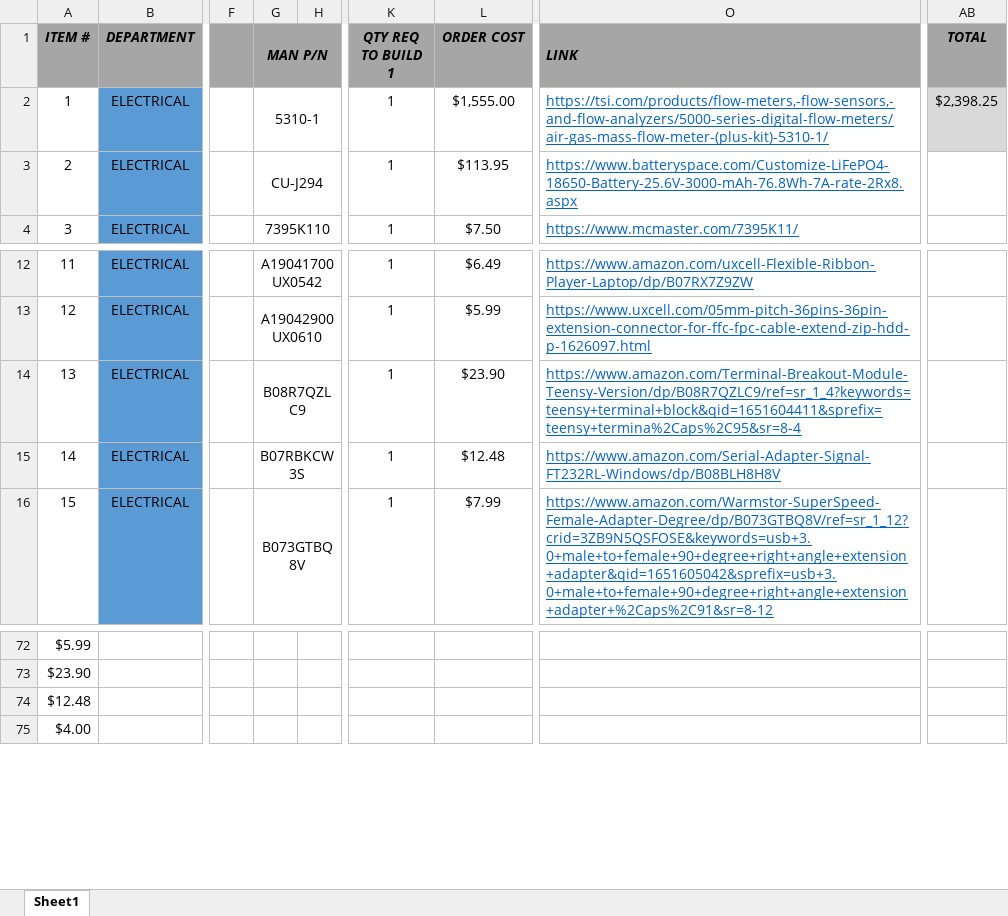
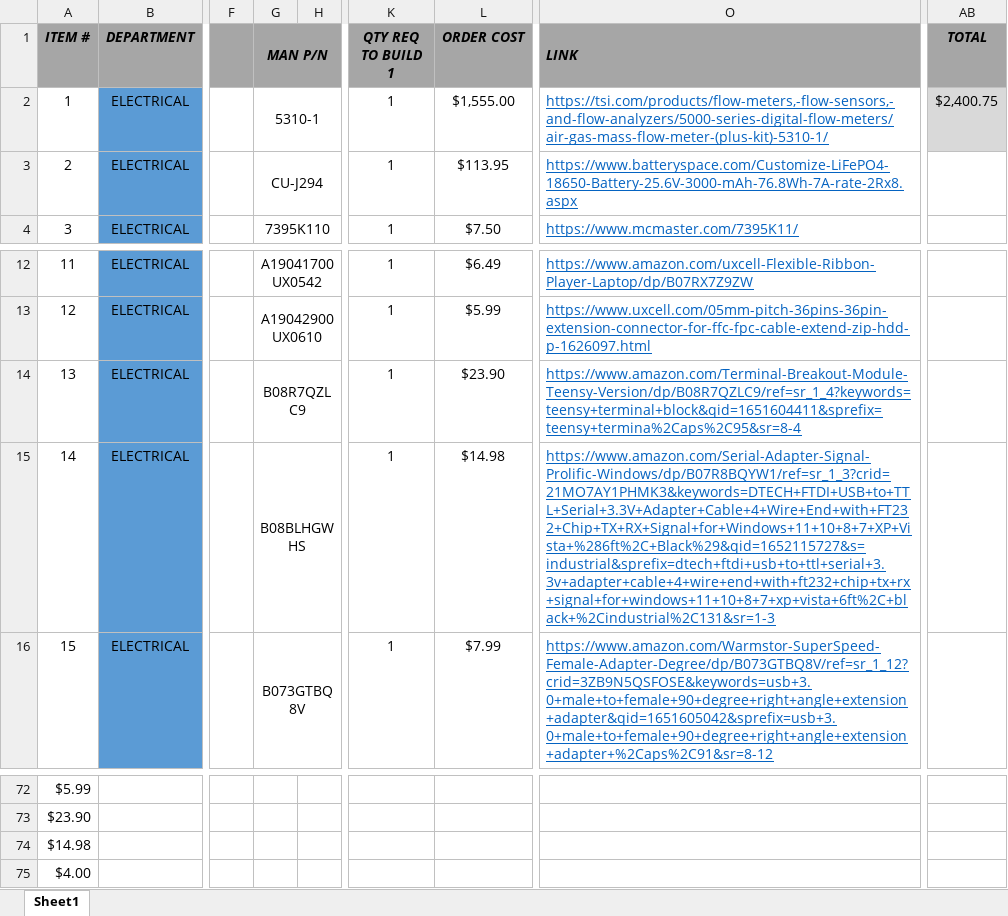
Before and after one commit to LoganDickon/FilterCheck, an Excel workbook: BoM (Bill of Materials)/FC_BoM_MAY2022.xlsx, sheet Sheet1, drawn as a sheet; only a part is shown, gaps mark what is left out; values as stored, in another font and other column widths than the file's, no borders; the diff names each change by its address in the sheet, - before the commit and + after, or states it on an @@ line.

Commit message:
Add files via upload

```diff
--- a/BoM (Bill of Materials)/FC_BoM_MAY2022.xlsx (sheet Sheet1)
+++ b/BoM (Bill of Materials)/FC_BoM_MAY2022.xlsx (sheet Sheet1)
-AB2 (TOTAL): $2,398.25
+AB2 (TOTAL): $2,400.75
-G15 (MAN P/N): B07RBKCW3S
+G15 (MAN P/N): B08BLHGWHS
-L15 (ORDER COST): $12.48
+L15 (ORDER COST): $14.98
-O15 (LINK): https://www.amazon.com/Serial-Adapter-Signal-FT232RL-Windows/dp/B08BLH8H8V
+O15 (LINK): https://www.amazon.com/Serial-Adapter-Signal-Prolific-Windows/dp/B07R8BQYW1/ref=sr_1_3?crid=21MO7AY1PHMK3&keywords=DTECH+FTDI+USB+to+TTL+Serial+3.3V+Adapter+Cable+4+Wire+End+with+FT232+Chip+TX+RX+Signal+for+Windows+11+10+8+7+XP+Vista+%286ft%2C+Black%29&qid=1652115727&s=industrial&sprefix=dtech+ftdi+usb+to+ttl+serial+3.3v+adapter+cable+4+wire+end+with+ft232+chip+tx+rx+signal+for+windows+11+10+8+7+xp+vista+6ft%2C+black+%2Cindustrial%2C131&sr=1-3
-A74 (ITEM #): $12.48
+A74 (ITEM #): $14.98
```
